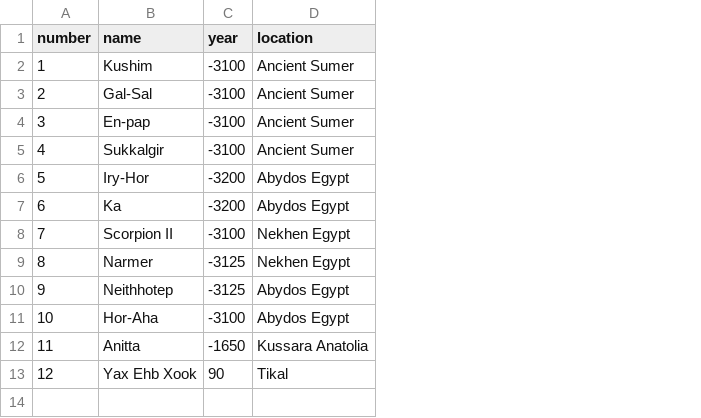
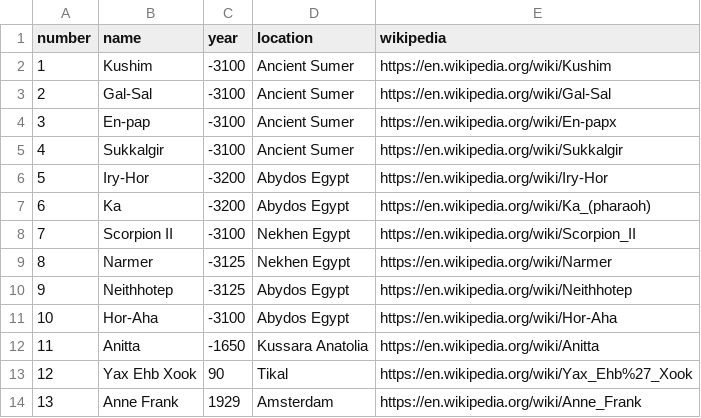
Before and after one commit to southriverai/nbs, a CSV file: public/named_people.csv, drawn as a sheet; the diff names each change by its address in the sheet, - before the commit and + after, or states it on an @@ line.

Commit message:
Refactor project structure: update index.html for dynamic base URL, enhance package.json with add-person script, improve README with live site link and detailed usage instructions, and modify App component to handle Wikipedia links for known people. Remove outdated kushim_story.json and update named_people.csv to include Wikipedia URLs.

```diff
--- a/public/named_people.csv
+++ b/public/named_people.csv
+column E (wikipedia), rows 2-13: https://en.wikipedia.org/wiki/Kushim | https://en.wikipedia.org/wiki/Gal-Sal | https://en.wikipedia.org/wiki/En-papx | https://en.wikipedia.org/wiki/Sukkalgir | https://en.wikipedia.org/wiki/Iry-Hor | https://en.wikipedia.org/wiki/Ka_(pharaoh) | https://en.wikipedia.org/wiki/Scorpion_II | https://en.wikipedia.org/wiki/Narmer | https://en.wikipedia.org/wiki/Neithhotep | https://en.wikipedia.org/wiki/Hor-Aha | https://en.wikipedia.org/wiki/Anitta | https://en.wikipedia.org/wiki/Yax_Ehb%27_Xook
+row 14: 13 | Anne Frank | 1929 | Amsterdam | https://en.wikipedia.org/wiki/Anne_Frank
```
Also changed, not shown: 11 other files.
